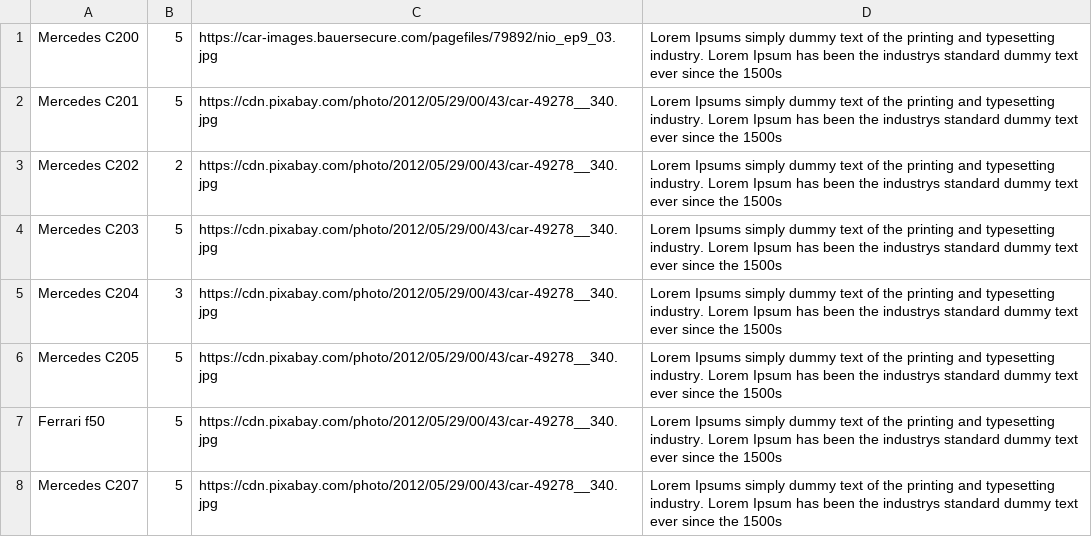
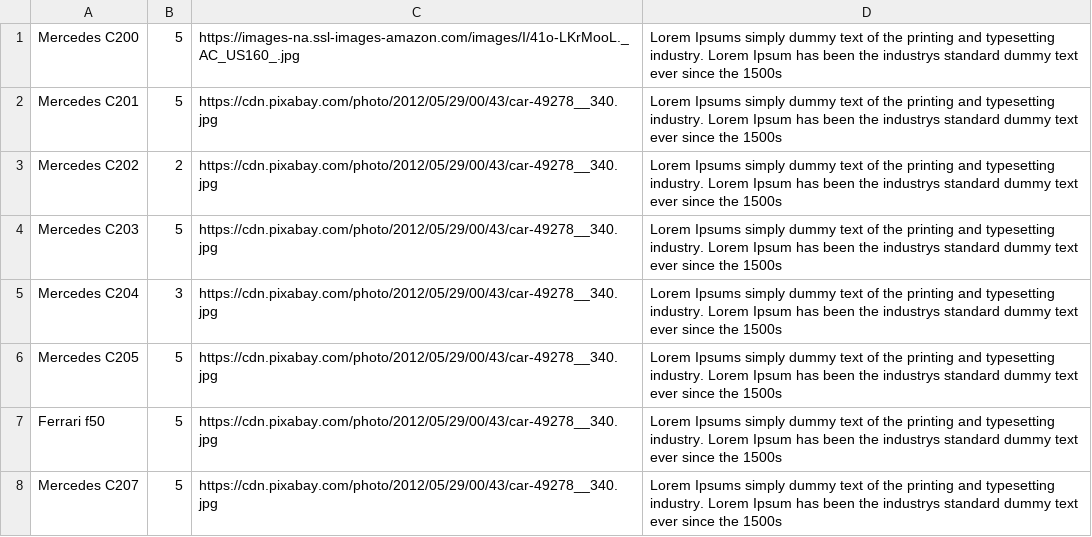
Before and after one commit to landingpage8/landingpage8.github.io, a CSV file: csv/carss.csv, drawn as a sheet; only a part is shown.

Commit message:
dd

```diff
--- a/csv/carss.csv
+++ b/csv/carss.csv
@@ -1,2 +1,2 @@
-Mercedes C200,5,https://car-images.bauersecure.com/pagefiles/79892/nio_ep9_03.jpg,Lorem Ipsums simply dummy text of the printing and typesetting industry. Lorem Ipsum has been the industrys standard dummy text ever since the 1500s
+Mercedes C200,5,https://images-na.ssl-images-amazon.com/images/I/41o-LKrMooL._AC_US160_.jpg,Lorem Ipsums simply dummy text of the printing and typesetting industry. Lorem Ipsum has been the industrys standard dummy text ever since the 1500s
 Mercedes C201,5,https://cdn.pixabay.com/photo/2012/05/29/00/43/car-49278__340.jpg,Lorem Ipsums simply dummy text of the printing and typesetting industry. Lorem Ipsum has been the industrys standard dummy text ever since the 1500s
```
